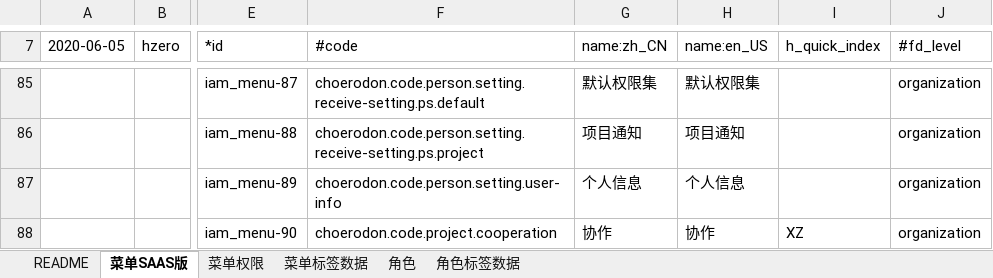
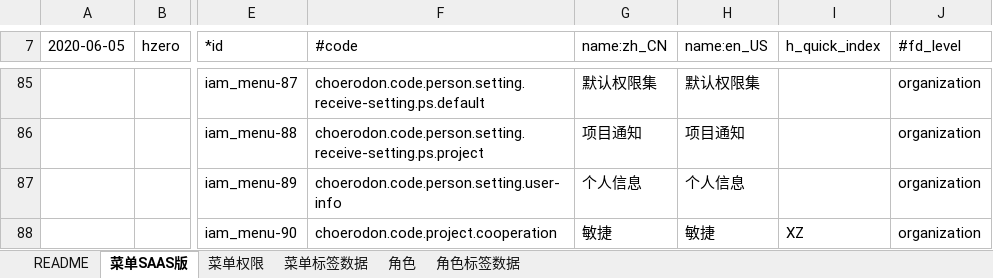
Before and after one commit to open-hand/choerodon-iam, an Excel workbook: src/main/resources/script/db/init-data/hzero_platform/hzero_platform/choerodon-iam-menu-user-role-label.xlsx, sheet 菜单SAAS版, drawn as a sheet; only a part is shown, gaps mark what is left out; values as stored, in another font and other column widths than the file's, no cell formats; the diff covers the shown part only; the diff names each change by its address in the sheet, - before the commit and + after, or states it on an @@ line.

```diff
--- a/src/main/resources/script/db/init-data/hzero_platform/hzero_platform/choerodon-iam-menu-user-role-label.xlsx (sheet 菜单SAAS版)
+++ b/src/main/resources/script/db/init-data/hzero_platform/hzero_platform/choerodon-iam-menu-user-role-label.xlsx (sheet 菜单SAAS版)
-G88 (name:zh_CN): 协作
+G88 (name:zh_CN): 敏捷
-H88 (name:en_US): 协作
+H88 (name:en_US): 敏捷
```
Also changed, not shown: 1 removed row and 7 edited cells elsewhere in this sheet, sheet 菜单标签数据, cell formats, formulas that keep their value.
